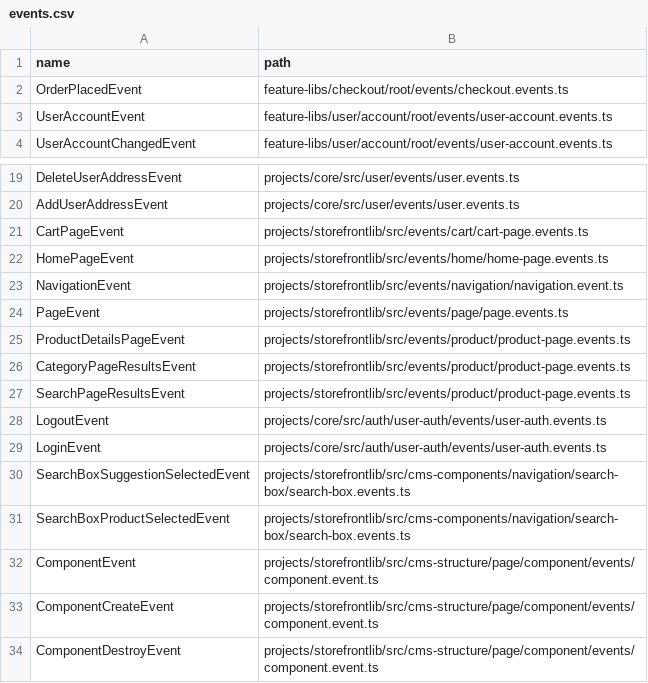
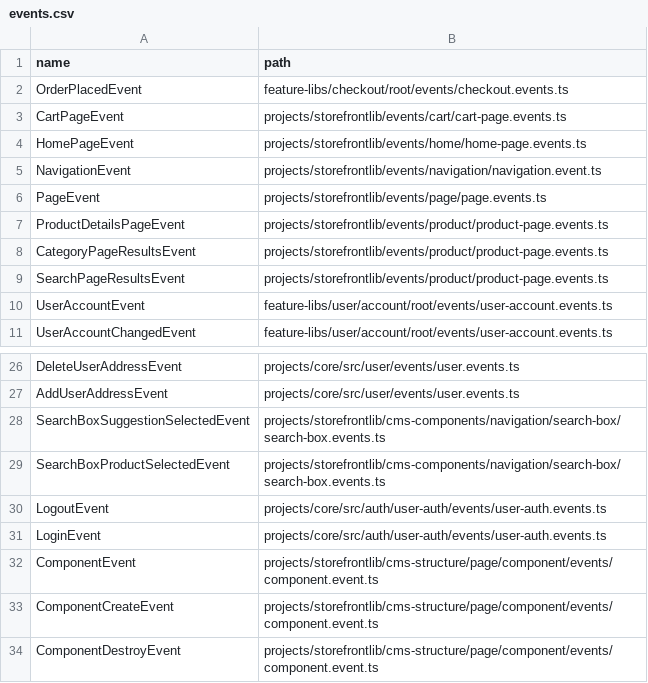
Before and after one commit to SAP/spartacus-docs, a CSV file: _data/events.csv, drawn as a sheet; only a part is shown, gaps mark what is left out.

Commit message:
Fix path in generate events script; update events

```diff
--- a/_data/events.csv
+++ b/_data/events.csv
@@ -2,2 +2,9 @@ name,path
 OrderPlacedEvent,feature-libs/checkout/root/events/checkout.events.ts
+CartPageEvent,projects/storefrontlib/events/cart/cart-page.events.ts
+HomePageEvent,projects/storefrontlib/events/home/home-page.events.ts
+NavigationEvent,projects/storefrontlib/events/navigation/navigation.event.ts
+PageEvent,projects/storefrontlib/events/page/page.events.ts
+ProductDetailsPageEvent,projects/storefrontlib/events/product/product-page.events.ts
+CategoryPageResultsEvent,projects/storefrontlib/events/product/product-page.events.ts
+SearchPageResultsEvent,projects/storefrontlib/events/product/product-page.events.ts
 UserAccountEvent,feature-libs/user/account/root/events/user-account.events.ts
@@ -20,15 +27,8 @@ DeleteUserAddressEvent,projects/core/src/user/events/user.events.ts
 AddUserAddressEvent,projects/core/src/user/events/user.events.ts
-CartPageEvent,projects/storefrontlib/src/events/cart/cart-page.events.ts
-HomePageEvent,projects/storefrontlib/src/events/home/home-page.events.ts
-NavigationEvent,projects/storefrontlib/src/events/navigation/navigation.event.ts
-PageEvent,projects/storefrontlib/src/events/page/page.events.ts
-ProductDetailsPageEvent,projects/storefrontlib/src/events/product/product-page.events.ts
-CategoryPageResultsEvent,projects/storefrontlib/src/events/product/product-page.events.ts
-SearchPageResultsEvent,projects/storefrontlib/src/events/product/product-page.events.ts
+SearchBoxSuggestionSelectedEvent,projects/storefrontlib/cms-components/navigation/search-box/search-box.events.ts
+SearchBoxProductSelectedEvent,projects/storefrontlib/cms-components/navigation/search-box/search-box.events.ts
 LogoutEvent,projects/core/src/auth/user-auth/events/user-auth.events.ts
 LoginEvent,projects/core/src/auth/user-auth/events/user-auth.events.ts
-SearchBoxSuggestionSelectedEvent,projects/storefrontlib/src/cms-components/navigation/search-box/search-box.events.ts
-SearchBoxProductSelectedEvent,projects/storefrontlib/src/cms-components/navigation/search-box/search-box.events.ts
-ComponentEvent,projects/storefrontlib/src/cms-structure/page/component/events/component.event.ts
-ComponentCreateEvent,projects/storefrontlib/src/cms-structure/page/component/events/component.event.ts
-ComponentDestroyEvent,projects/storefrontlib/src/cms-structure/page/component/events/component.event.ts
+ComponentEvent,projects/storefrontlib/cms-structure/page/component/events/component.event.ts
+ComponentCreateEvent,projects/storefrontlib/cms-structure/page/component/events/component.event.ts
+ComponentDestroyEvent,projects/storefrontlib/cms-structure/page/component/events/component.event.ts
```
Also changed, not shown: 1 other file.
